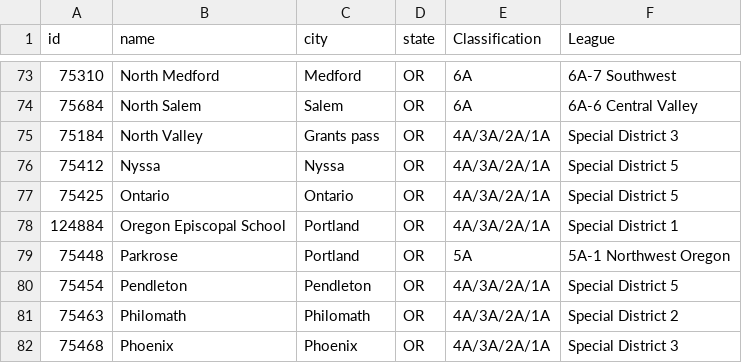
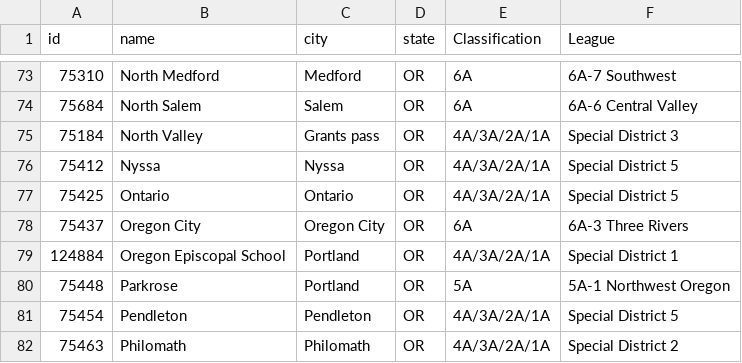
Before and after one commit to quarterback/or-tennis-data, a CSV file: master_school_list.csv, drawn as a sheet; only a part is shown, gaps mark what is left out; the shorter side is filled out with more unchanged rows.

```diff
--- a/master_school_list.csv
+++ b/master_school_list.csv
@@ -77,2 +77,3 @@ id,name,city,state,Classification,League
 75425,Ontario,Ontario,OR,4A/3A/2A/1A,Special District 5
+75437,Oregon City,Oregon City,OR,6A,6A-3 Three Rivers
 124884,Oregon Episcopal School,Portland,OR,4A/3A/2A/1A,Special District 1
```
